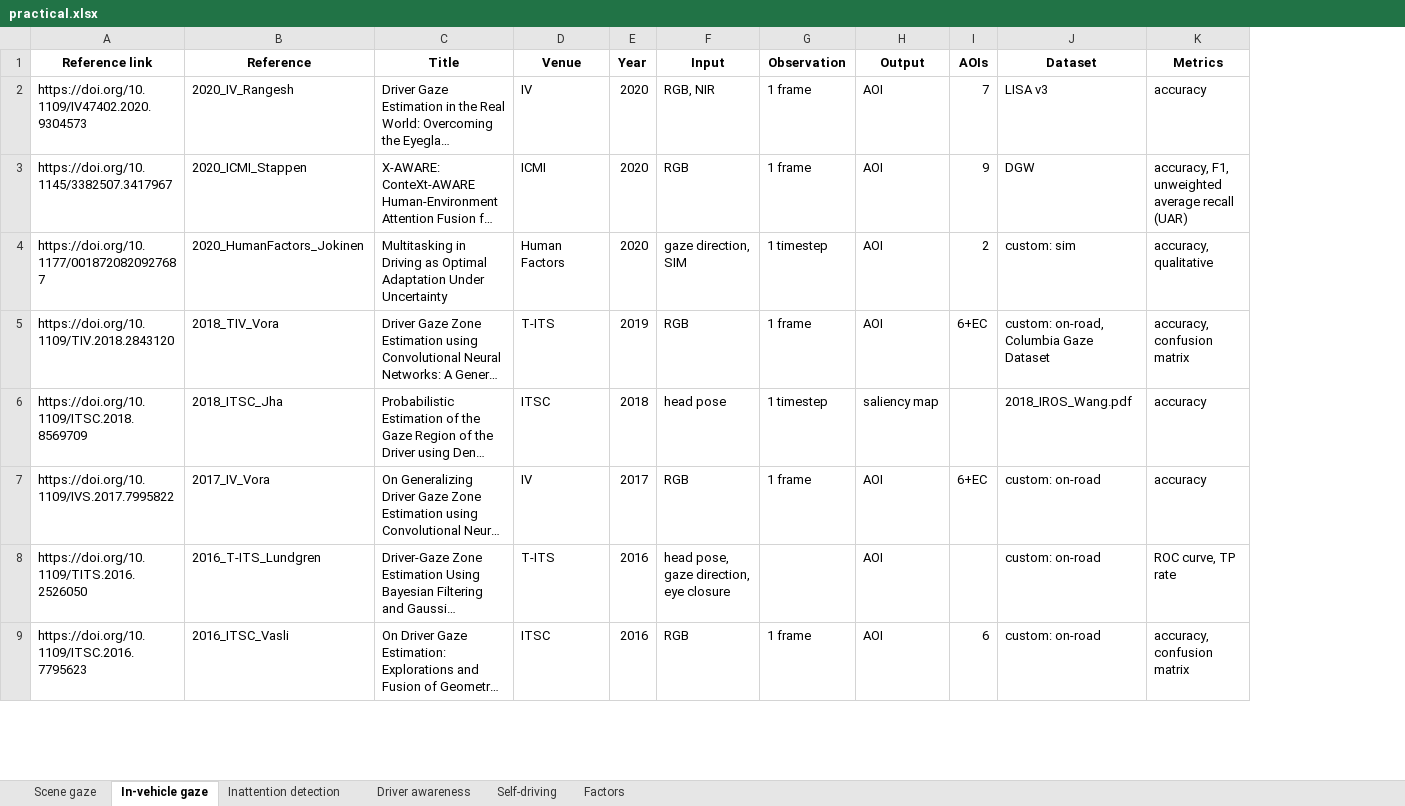
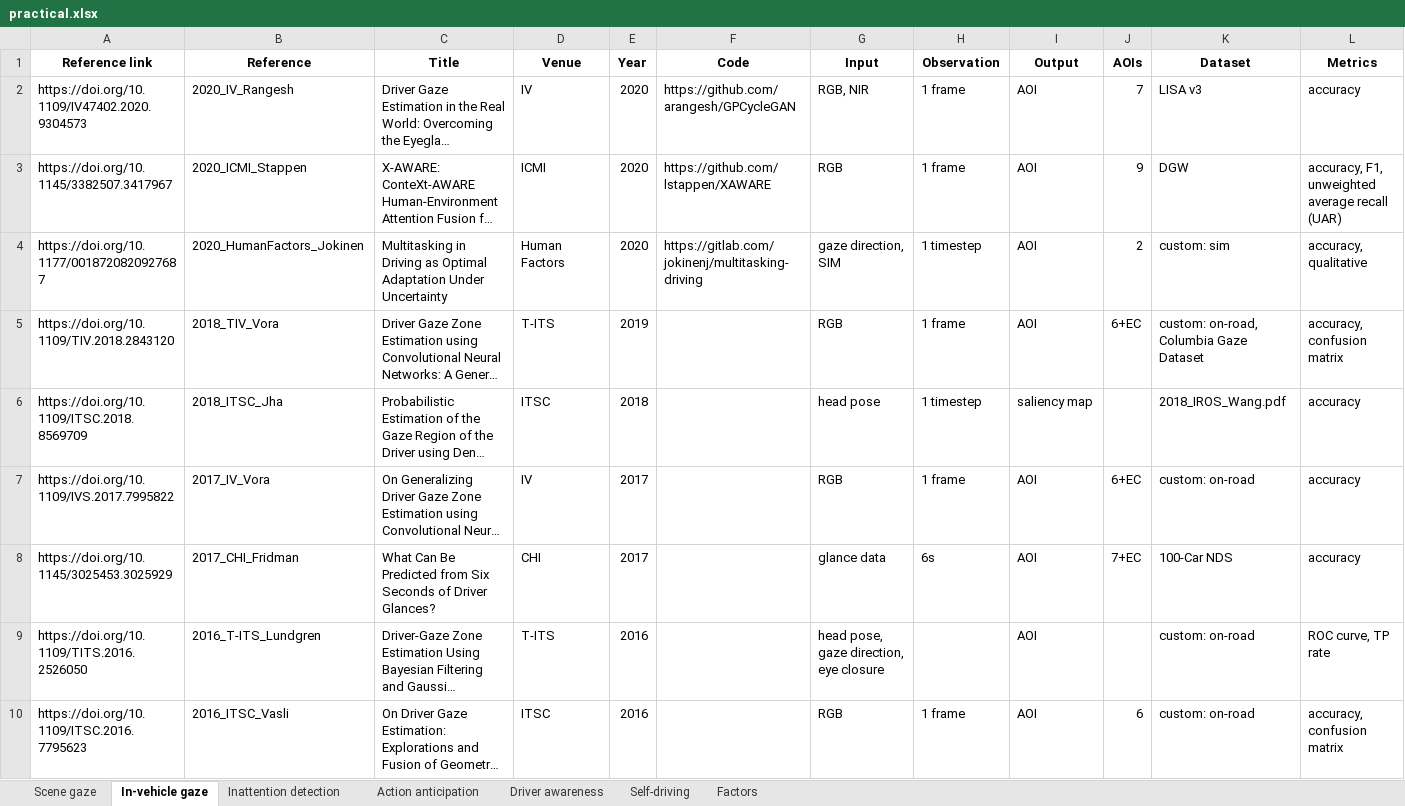
Before and after one commit to ykotseruba/attention_and_driving, an Excel workbook: spreadsheets/practical.xlsx, sheet In-vehicle gaze, drawn as a sheet; only a part is shown; long unchanged cells end in …; values as stored, in another font and other column widths than the file's, no borders; the diff names each change by its address in the sheet, - before the commit and + after, or states it on an @@ line.

```diff
--- a/spreadsheets/practical.xlsx (sheet In-vehicle gaze)
+++ b/spreadsheets/practical.xlsx (sheet In-vehicle gaze)
+sheet tab: Action anticipation
+column F (Code), rows 2-4: https://github.com/arangesh/GPCycleGAN | https://github.com/lstappen/XAWARE | https://gitlab.com/jokinenj/multitasking-driving
+row 8: https://doi.org/10.1145/3025453.3025929 | 2017_CHI_Fridman | What Can Be Predicted from Six Seconds of Driver Glances? | CHI | 2017 |  | glance data | 6s | AOI | 7+EC | 100-Car NDS | accuracy
```
Also changed, not shown: sheet Factors, sheet Scene gaze, sheet Self-driving, spreadsheets/behavioral.xlsx, spreadsheets/datasets.xlsx, 1 other file.
